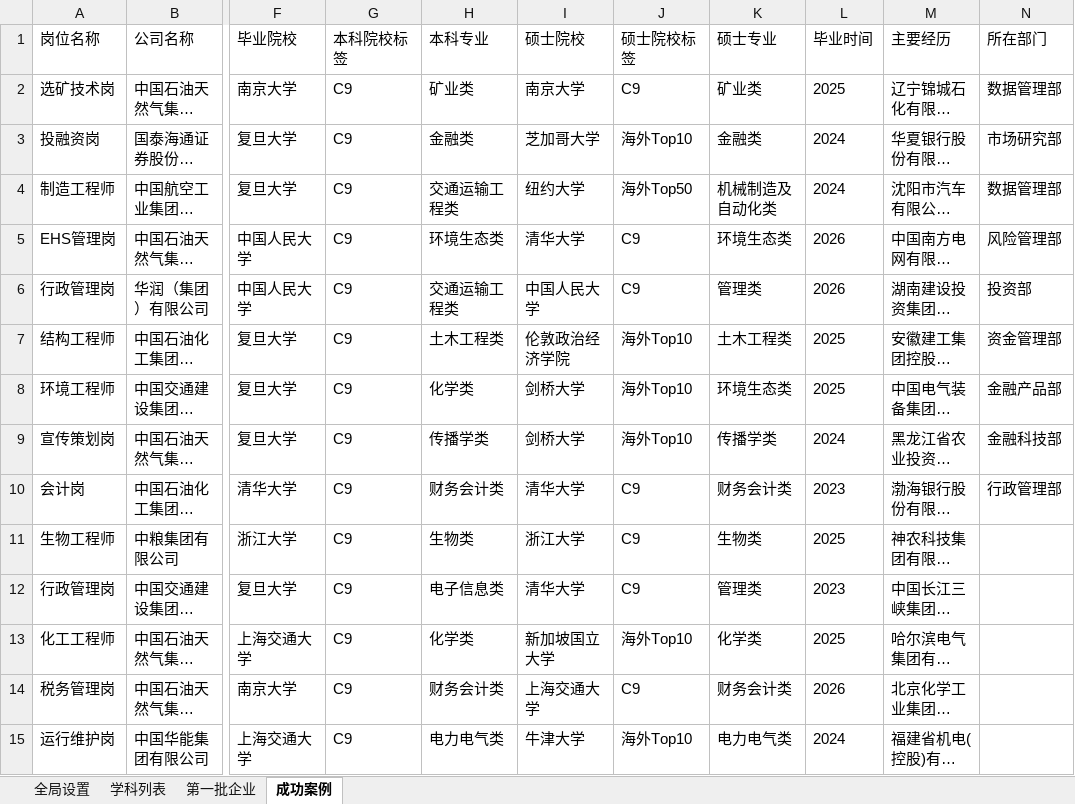
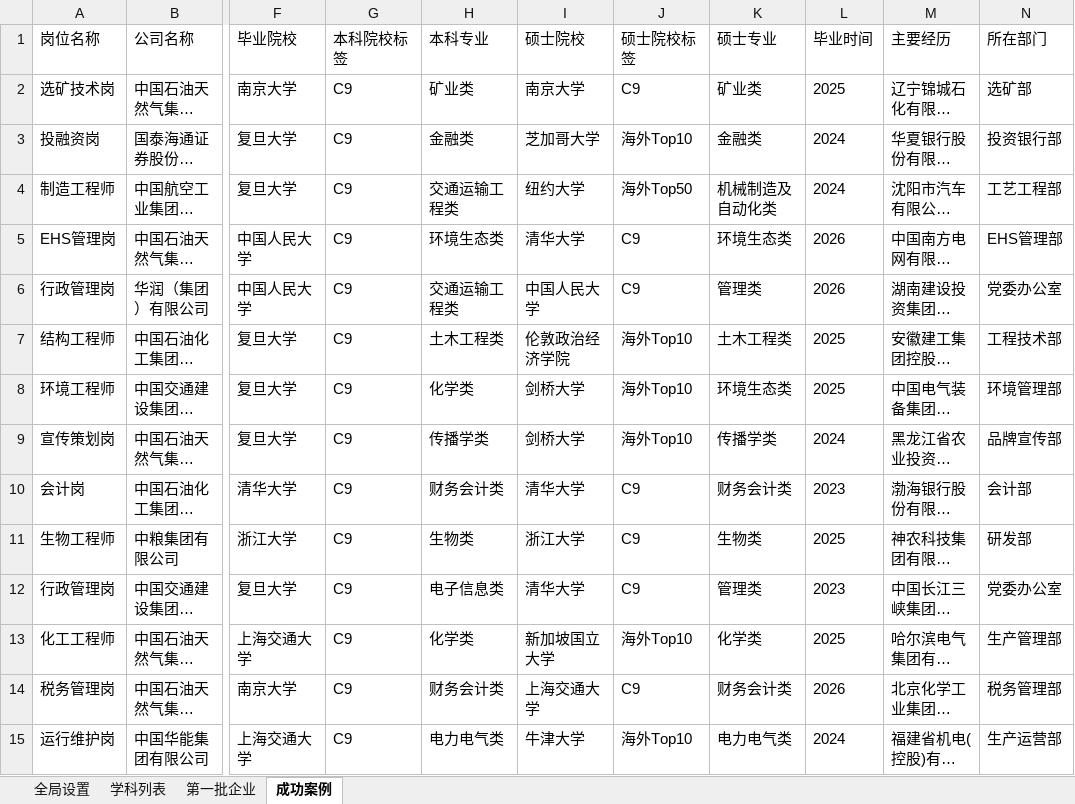
Before and after one commit to PokiFOX/qiuzhijia, an Excel workbook: config/企业列表.xlsx, sheet 成功案例, drawn as a sheet; only a part is shown, gaps mark what is left out; long unchanged cells end in …; values as stored, in another font and other column widths than the file's, no borders; the diff covers the shown part only; the diff names each change by its address in the sheet, - before the commit and + after, or states it on an @@ line.

Commit message:
所在部门

```diff
--- a/config/企业列表.xlsx (sheet 成功案例)
+++ b/config/企业列表.xlsx (sheet 成功案例)
-N2 (所在部门): 数据管理部
+N2 (所在部门): 选矿部
-N3 (所在部门): 市场研究部
+N3 (所在部门): 投资银行部
-N4 (所在部门): 数据管理部
+N4 (所在部门): 工艺工程部
-N5 (所在部门): 风险管理部
+N5 (所在部门): EHS管理部
-N6 (所在部门): 投资部
+N6 (所在部门): 党委办公室
-N7 (所在部门): 资金管理部
+N7 (所在部门): 工程技术部
-N8 (所在部门): 金融产品部
+N8 (所在部门): 环境管理部
-N9 (所在部门): 金融科技部
+N9 (所在部门): 品牌宣传部
-N10 (所在部门): 行政管理部
+N10 (所在部门): 会计部
-N11 (所在部门): (empty)
+N11 (所在部门): 研发部
-N12 (所在部门): (empty)
+N12 (所在部门): 党委办公室
-N13 (所在部门): (empty)
+N13 (所在部门): 生产管理部
-N14 (所在部门): (empty)
+N14 (所在部门): 税务管理部
-N15 (所在部门): (empty)
+N15 (所在部门): 生产运营部
```
Also changed, not shown: 486 edited cells elsewhere in this sheet.
